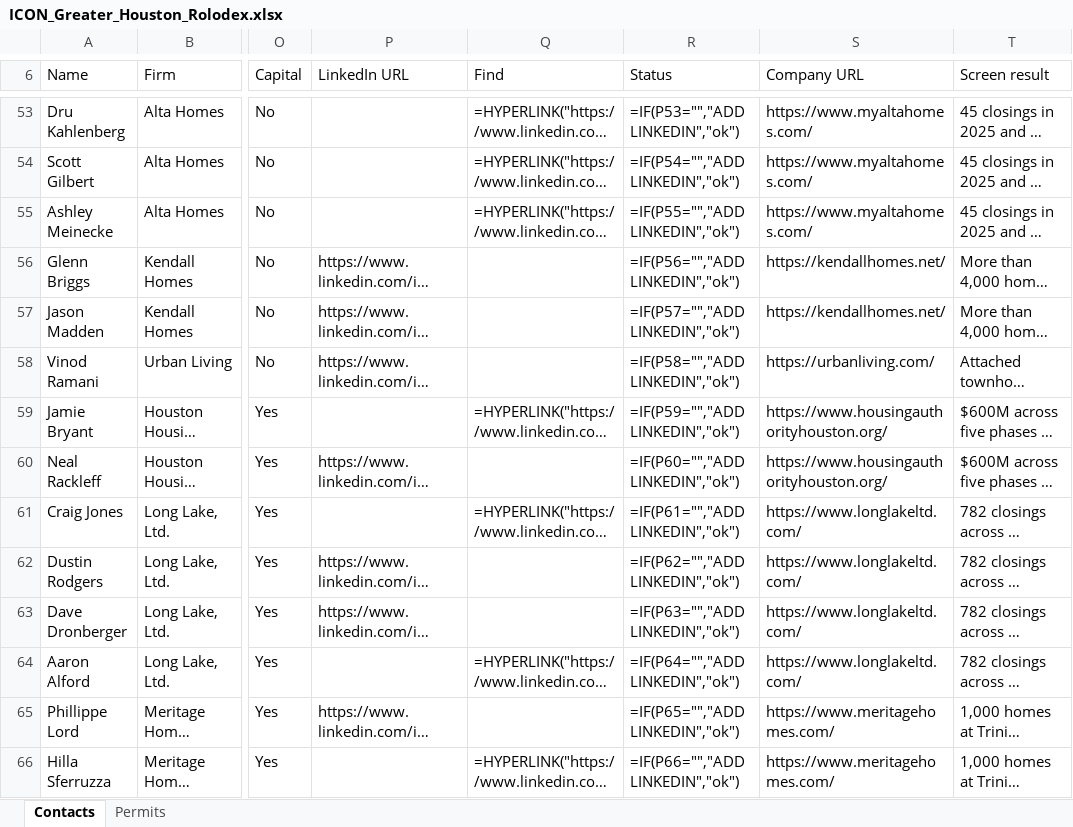
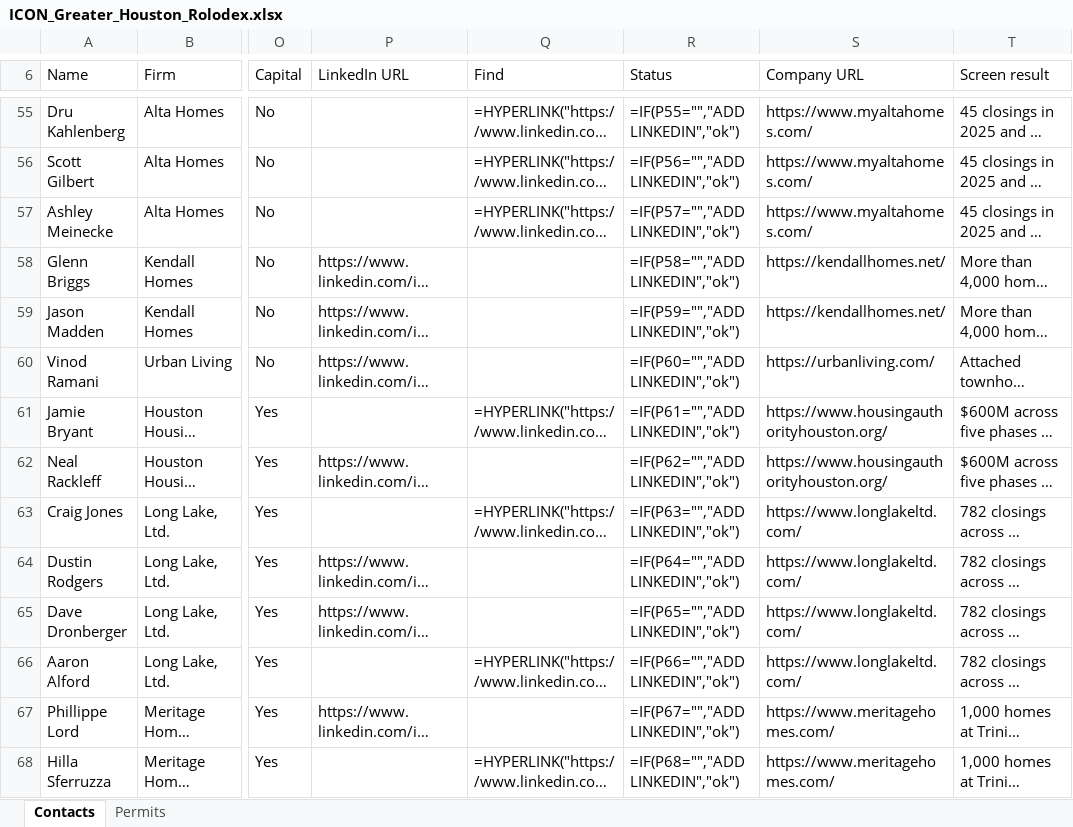
Before and after one commit to ibarzabalhec/houston-3d-rolodex, an Excel workbook: docs/ICON_Greater_Houston_Rolodex.xlsx, sheet Contacts, drawn as a sheet; only a part is shown, gaps mark what is left out; long unchanged cells end in …; values as stored, in another font and other column widths than the file's, no cell formats; formulas without a stored value are shown as written; addresses are those after the commit; the diff covers the shown part only; the diff names each change by its address in the sheet, - before the commit and + after, or states it on an @@ line.

```diff
--- a/docs/ICON_Greater_Houston_Rolodex.xlsx (sheet Contacts)
+++ b/docs/ICON_Greater_Houston_Rolodex.xlsx (sheet Contacts)
-R55 (Status): =IF(P53="","ADD LINKEDIN","ok")
+R55 (Status): =IF(P55="","ADD LINKEDIN","ok")
-R56 (Status): =IF(P54="","ADD LINKEDIN","ok")
+R56 (Status): =IF(P56="","ADD LINKEDIN","ok")
-R57 (Status): =IF(P55="","ADD LINKEDIN","ok")
+R57 (Status): =IF(P57="","ADD LINKEDIN","ok")
-R58 (Status): =IF(P56="","ADD LINKEDIN","ok")
+R58 (Status): =IF(P58="","ADD LINKEDIN","ok")
-R59 (Status): =IF(P57="","ADD LINKEDIN","ok")
+R59 (Status): =IF(P59="","ADD LINKEDIN","ok")
-R60 (Status): =IF(P58="","ADD LINKEDIN","ok")
+R60 (Status): =IF(P60="","ADD LINKEDIN","ok")
-R61 (Status): =IF(P59="","ADD LINKEDIN","ok")
+R61 (Status): =IF(P61="","ADD LINKEDIN","ok")
-R62 (Status): =IF(P60="","ADD LINKEDIN","ok")
+R62 (Status): =IF(P62="","ADD LINKEDIN","ok")
-R63 (Status): =IF(P61="","ADD LINKEDIN","ok")
+R63 (Status): =IF(P63="","ADD LINKEDIN","ok")
-R64 (Status): =IF(P62="","ADD LINKEDIN","ok")
+R64 (Status): =IF(P64="","ADD LINKEDIN","ok")
-R65 (Status): =IF(P63="","ADD LINKEDIN","ok")
+R65 (Status): =IF(P65="","ADD LINKEDIN","ok")
-R66 (Status): =IF(P64="","ADD LINKEDIN","ok")
+R66 (Status): =IF(P66="","ADD LINKEDIN","ok")
-R67 (Status): =IF(P65="","ADD LINKEDIN","ok")
+R67 (Status): =IF(P67="","ADD LINKEDIN","ok")
-R68 (Status): =IF(P66="","ADD LINKEDIN","ok")
+R68 (Status): =IF(P68="","ADD LINKEDIN","ok")
```
Also changed, not shown: 29 added rows, 26 removed rows and 285 edited cells elsewhere in this sheet, cell formats, 9 other files.
